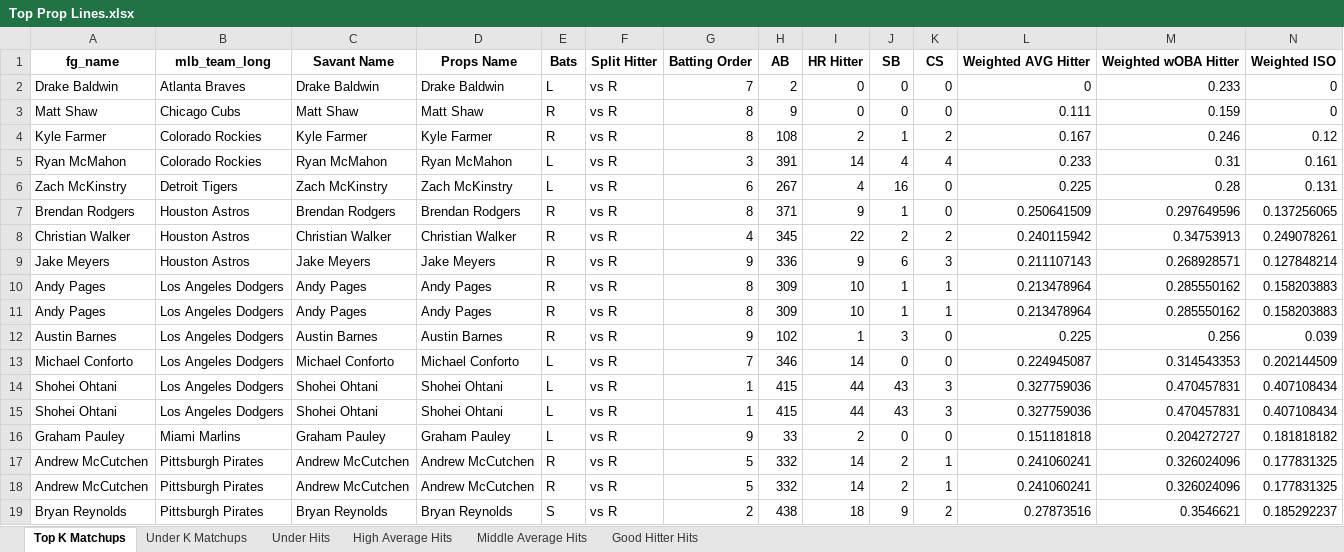
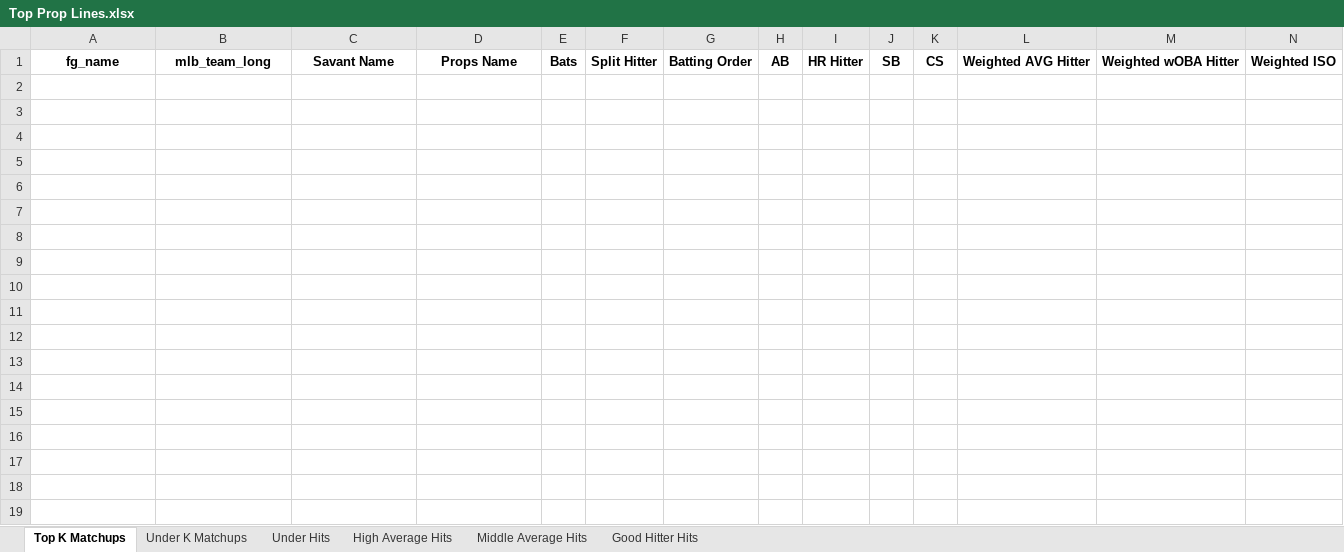
Before and after one commit to mtdewrocks/matchup, an Excel workbook: assets/Top Prop Lines.xlsx, sheet Top K Matchups, drawn as a sheet; only a part is shown; values as stored, in another font and other column widths than the file's, no borders; rows hold the shown columns only; the diff covers the shown part only; the diff names each change by its address in the sheet, - before the commit and + after, or states it on an @@ line.

```diff
--- a/assets/Top Prop Lines.xlsx (sheet Top K Matchups)
+++ b/assets/Top Prop Lines.xlsx (sheet Top K Matchups)
-row 2: Drake Baldwin | Atlanta Braves | Drake Baldwin | Drake Baldwin | L | vs R | 7 | 2 | 0 | 0 | 0 | 0 | 0.233 | 0
-row 3: Matt Shaw | Chicago Cubs | Matt Shaw | Matt Shaw | R | vs R | 8 | 9 | 0 | 0 | 0 | 0.111 | 0.159 | 0
-row 4: Kyle Farmer | Colorado Rockies | Kyle Farmer | Kyle Farmer | R | vs R | 8 | 108 | 2 | 1 | 2 | 0.167 | 0.246 | 0.12
-row 5: Ryan McMahon | Colorado Rockies | Ryan McMahon | Ryan McMahon | L | vs R | 3 | 391 | 14 | 4 | 4 | 0.233 | 0.31 | 0.161
-row 6: Zach McKinstry | Detroit Tigers | Zach McKinstry | Zach McKinstry | L | vs R | 6 | 267 | 4 | 16 | 0 | 0.225 | 0.28 | 0.131
-row 7: Brendan Rodgers | Houston Astros | Brendan Rodgers | Brendan Rodgers | R | vs R | 8 | 371 | 9 | 1 | 0 | 0.250641509 | 0.297649596 | 0.137256065
-row 8: Christian Walker | Houston Astros | Christian Walker | Christian Walker | R | vs R | 4 | 345 | 22 | 2 | 2 | 0.240115942 | 0.34753913 | 0.249078261
-row 9: Jake Meyers | Houston Astros | Jake Meyers | Jake Meyers | R | vs R | 9 | 336 | 9 | 6 | 3 | 0.211107143 | 0.268928571 | 0.127848214
-row 10: Andy Pages | Los Angeles Dodgers | Andy Pages | Andy Pages | R | vs R | 8 | 309 | 10 | 1 | 1 | 0.213478964 | 0.285550162 | 0.158203883
-row 11: Andy Pages | Los Angeles Dodgers | Andy Pages | Andy Pages | R | vs R | 8 | 309 | 10 | 1 | 1 | 0.213478964 | 0.285550162 | 0.158203883
-row 12: Austin Barnes | Los Angeles Dodgers | Austin Barnes | Austin Barnes | R | vs R | 9 | 102 | 1 | 3 | 0 | 0.225 | 0.256 | 0.039
-row 13: Michael Conforto | Los Angeles Dodgers | Michael Conforto | Michael Conforto | L | vs R | 7 | 346 | 14 | 0 | 0 | 0.224945087 | 0.314543353 | 0.202144509
-row 14: Shohei Ohtani | Los Angeles Dodgers | Shohei Ohtani | Shohei Ohtani | L | vs R | 1 | 415 | 44 | 43 | 3 | 0.327759036 | 0.470457831 | 0.407108434
-row 15: Shohei Ohtani | Los Angeles Dodgers | Shohei Ohtani | Shohei Ohtani | L | vs R | 1 | 415 | 44 | 43 | 3 | 0.327759036 | 0.470457831 | 0.407108434
-row 16: Graham Pauley | Miami Marlins | Graham Pauley | Graham Pauley | L | vs R | 9 | 33 | 2 | 0 | 0 | 0.151181818 | 0.204272727 | 0.181818182
-row 17: Andrew McCutchen | Pittsburgh Pirates | Andrew McCutchen | Andrew McCutchen | R | vs R | 5 | 332 | 14 | 2 | 1 | 0.241060241 | 0.326024096 | 0.177831325
-row 18: Andrew McCutchen | Pittsburgh Pirates | Andrew McCutchen | Andrew McCutchen | R | vs R | 5 | 332 | 14 | 2 | 1 | 0.241060241 | 0.326024096 | 0.177831325
-row 19: Bryan Reynolds | Pittsburgh Pirates | Bryan Reynolds | Bryan Reynolds | S | vs R | 2 | 438 | 18 | 9 | 2 | 0.27873516 | 0.3546621 | 0.185292237
```
Also changed, not shown: 7 removed rows elsewhere in this sheet, sheet Under Hits, sheet Middle Average Hits, sheet Good Hitter Hits, sheet Under K Matchups, sheet High Average Hits, assets/2025_Pitching_Logs.xlsx, assets/Daily_Props.xlsx, 7 other files.
